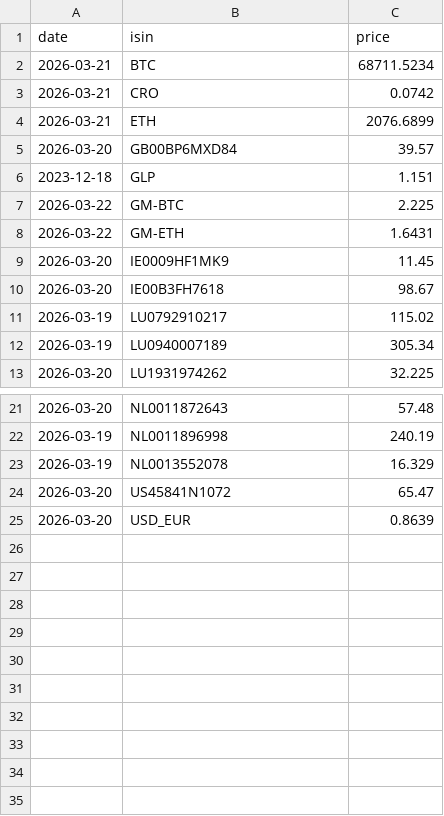
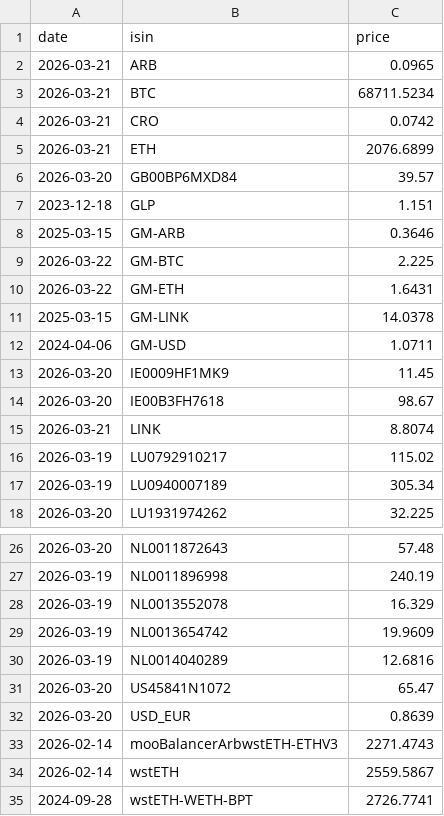
Before and after one commit to T1m-V/portfolio-data, a CSV file: latest_prices.csv, drawn as a sheet; only a part is shown, gaps mark what is left out.

```diff
--- a/latest_prices.csv
+++ b/latest_prices.csv
@@ -1,2 +1,3 @@
 date,isin,price
+2026-03-21,ARB,0.0965
 2026-03-21,BTC,68711.5234
@@ -6,6 +7,10 @@ date,isin,price
 2023-12-18,GLP,1.151
+2025-03-15,GM-ARB,0.3646
 2026-03-22,GM-BTC,2.225
 2026-03-22,GM-ETH,1.6431
+2025-03-15,GM-LINK,14.0378
+2024-04-06,GM-USD,1.0711
 2026-03-20,IE0009HF1MK9,11.45
 2026-03-20,IE00B3FH7618,98.67
+2026-03-21,LINK,8.8074
 2026-03-19,LU0792910217,115.02
@@ -23,3 +28,8 @@ date,isin,price
 2026-03-19,NL0013552078,16.329
+2026-03-19,NL0013654742,19.9609
+2026-03-19,NL0014040289,12.6816
 2026-03-20,US45841N1072,65.47
 2026-03-20,USD_EUR,0.8639
+2026-02-14,mooBalancerArbwstETH-ETHV3,2271.4743
+2026-02-14,wstETH,2559.5867
+2024-09-28,wstETH-WETH-BPT,2726.7741
```
Also changed, not shown: 9 other files.
